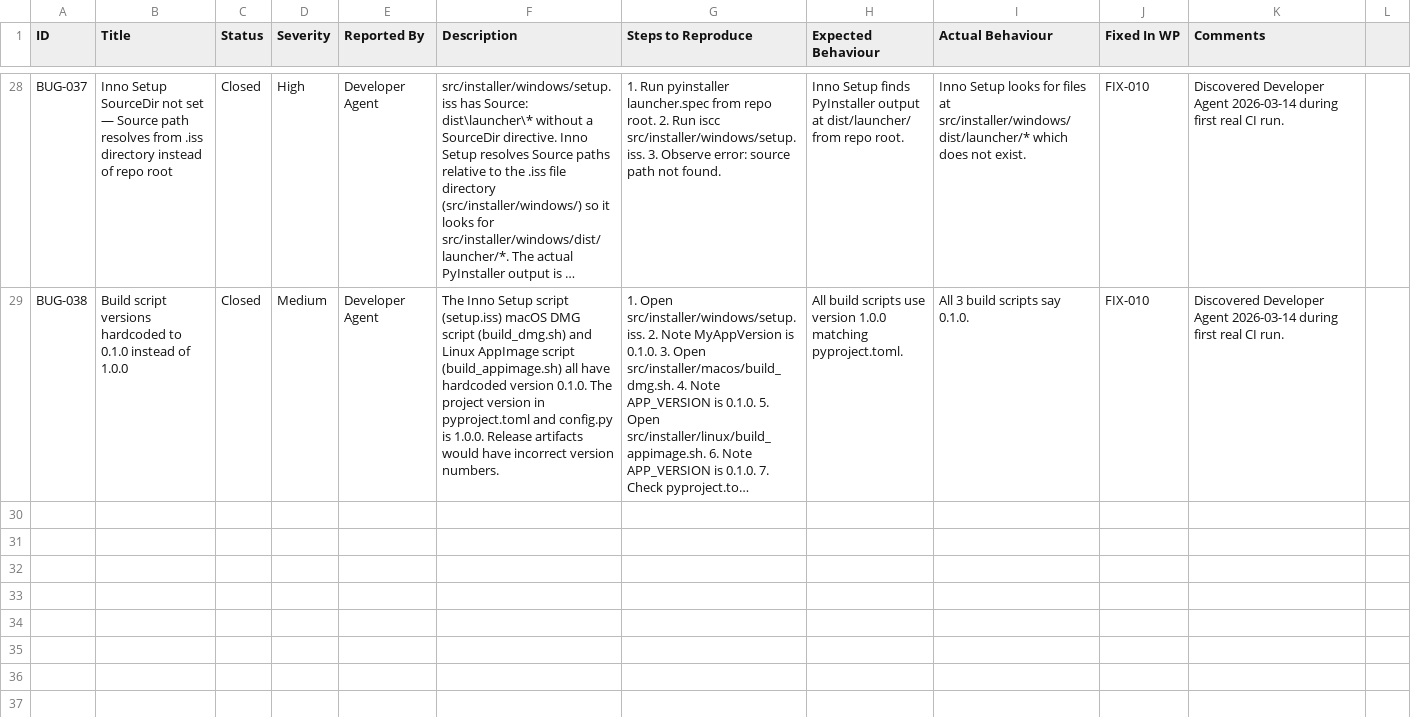
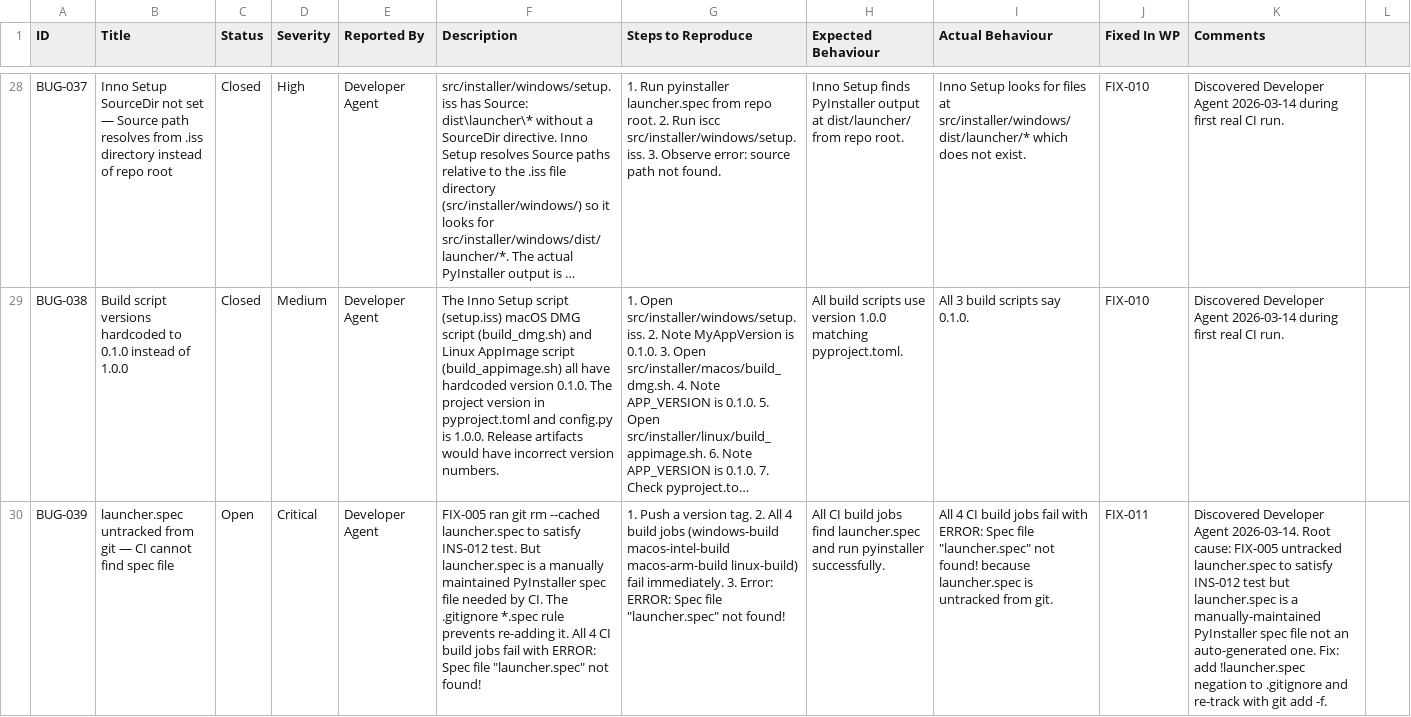
Before and after one commit to xX2Angelo8Xx/Turbulence-Solutions-Safe-Agent-Workspace, a CSV file: docs/bugs/bugs.csv, drawn as a sheet; only a part is shown, gaps mark what is left out; long unchanged cells end in …; the diff names each change by its address in the sheet, - before the commit and + after, or states it on an @@ line.

```diff
--- a/docs/bugs/bugs.csv
+++ b/docs/bugs/bugs.csv
+row 30: BUG-039 | launcher.spec untracked from git — CI cannot find spec file | Open | Critical | Developer Agent | FIX-005 ran git rm --cached launcher.spec to satisfy INS-012 test. But launcher.spec is a manually maintained PyInstaller spec file needed by CI. The .gitignore *.spec rule prevents re-adding it. All 4 CI build jobs fail with ERROR: Spec file "launcher.spec" not found! | 1. Push a version tag. 2. All 4 build jobs (windows-build macos-intel-build macos-arm-build linux-build) fail immediately. 3. Error: ERROR: Spec file "launcher.spec" not found! | All CI build jobs find launcher.spec and run pyinstaller successfully. | All 4 CI build jobs fail with ERROR: Spec file "launcher.spec" not found! because launcher.spec is untracked from git. | FIX-011 | Discovered Developer Agent 2026-03-14. Root cause: FIX-005 untracked launcher.spec to satisfy INS-012 test but launcher.spec is a manually-maintained PyInstaller spec file not an auto-generated one. Fix: add !launcher.spec negation to .gitignore and re-track with git add -f.
```
Also changed, not shown: docs/test-results/test-results.csv, docs/workpackages/workpackages.csv, 15 other files.
